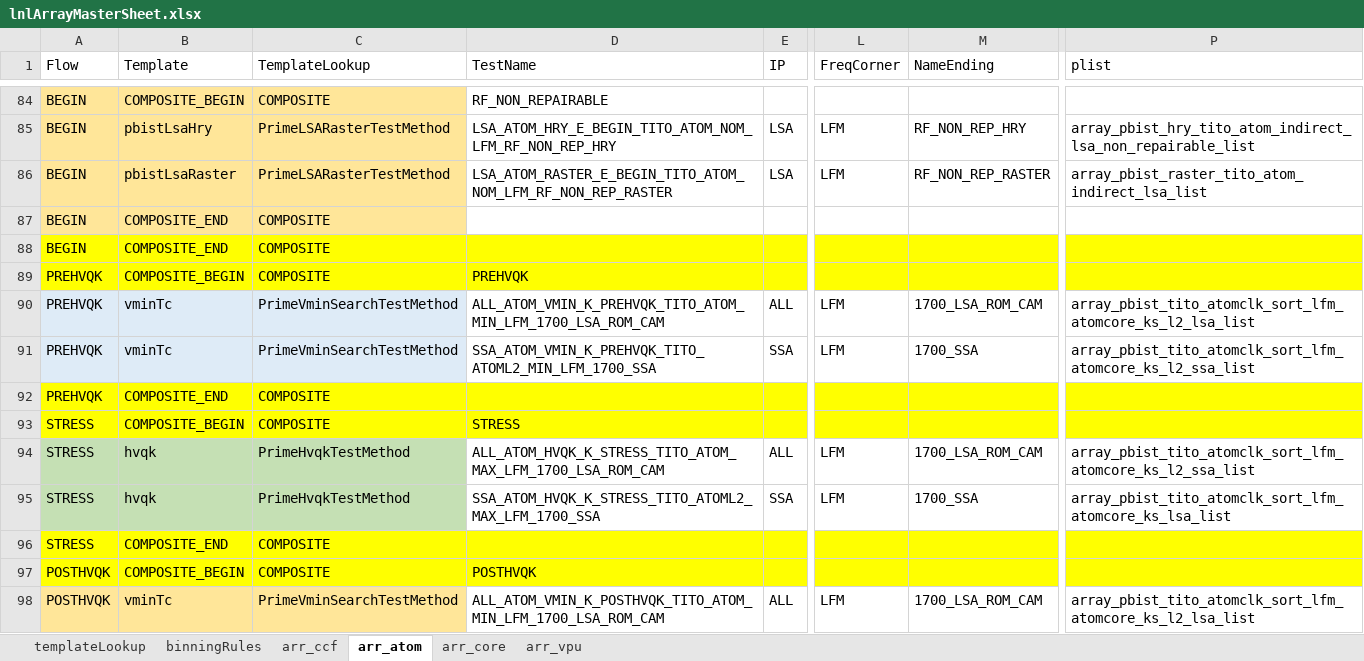
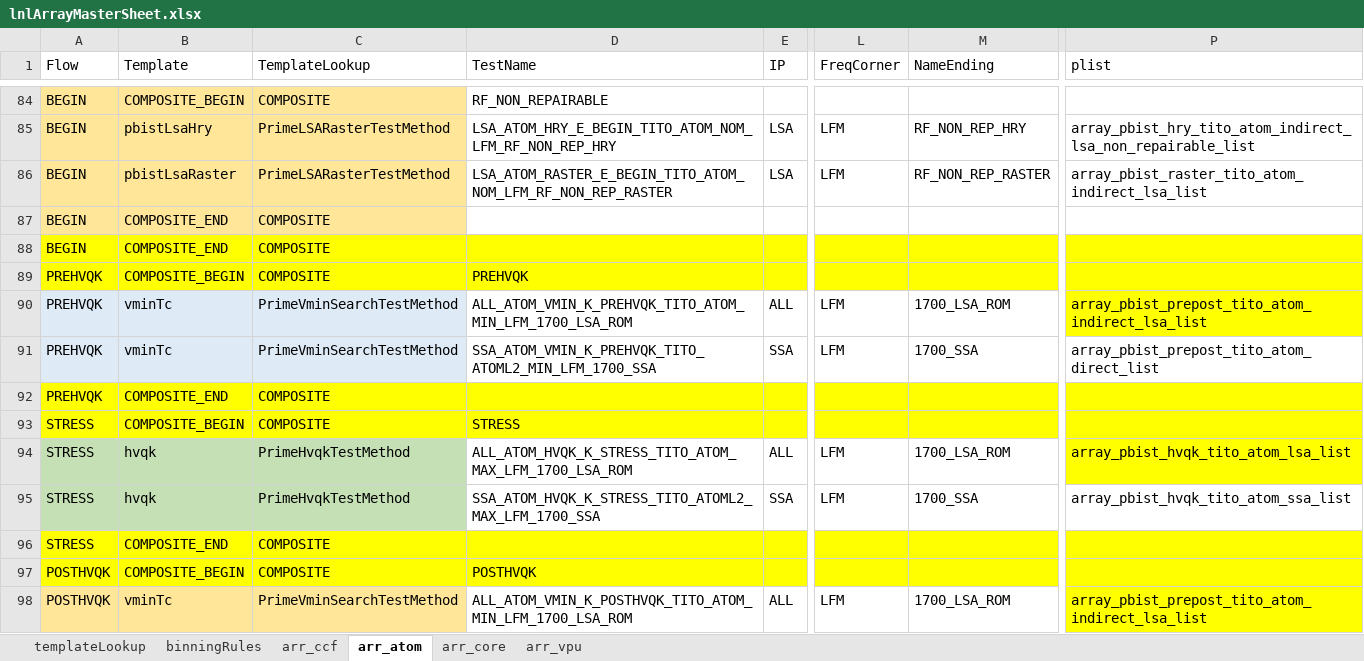
Before and after one commit to eoghanocIntel/lighterFluid, an Excel workbook: lighterFluid/inputs/lnlArrayMasterSheet.xlsx, sheet arr_atom, drawn as a sheet; only a part is shown, gaps mark what is left out; values as stored, in another font and other column widths than the file's, no borders; the diff covers the shown part only; the diff names each change by its address in the sheet, - before the commit and + after, or states it on an @@ line.

Commit message:
updating ccf and atom plists, updating core repair flow and plists

```diff
--- a/lighterFluid/inputs/lnlArrayMasterSheet.xlsx (sheet arr_atom)
+++ b/lighterFluid/inputs/lnlArrayMasterSheet.xlsx (sheet arr_atom)
-D90 (TestName): ALL_ATOM_VMIN_K_PREHVQK_TITO_ATOM_MIN_LFM_1700_LSA_ROM_CAM
+D90 (TestName): ALL_ATOM_VMIN_K_PREHVQK_TITO_ATOM_MIN_LFM_1700_LSA_ROM
-M90 (NameEnding): 1700_LSA_ROM_CAM
+M90 (NameEnding): 1700_LSA_ROM
-P90 (plist): array_pbist_tito_atomclk_sort_lfm_atomcore_ks_l2_lsa_list
+P90 (plist): array_pbist_prepost_tito_atom_indirect_lsa_list
-P90 fill: none
+P90 fill: #FFFF00
-P91 (plist): array_pbist_tito_atomclk_sort_lfm_atomcore_ks_l2_ssa_list
+P91 (plist): array_pbist_prepost_tito_atom_direct_list
-D94 (TestName): ALL_ATOM_HVQK_K_STRESS_TITO_ATOM_MAX_LFM_1700_LSA_ROM_CAM
+D94 (TestName): ALL_ATOM_HVQK_K_STRESS_TITO_ATOM_MAX_LFM_1700_LSA_ROM
-M94 (NameEnding): 1700_LSA_ROM_CAM
+M94 (NameEnding): 1700_LSA_ROM
-P94 (plist): array_pbist_tito_atomclk_sort_lfm_atomcore_ks_l2_ssa_list
+P94 (plist): array_pbist_hvqk_tito_atom_lsa_list
-P94 fill: none
+P94 fill: #FFFF00
-P95 (plist): array_pbist_tito_atomclk_sort_lfm_atomcore_ks_lsa_list
+P95 (plist): array_pbist_hvqk_tito_atom_ssa_list
-D98 (TestName): ALL_ATOM_VMIN_K_POSTHVQK_TITO_ATOM_MIN_LFM_1700_LSA_ROM_CAM
+D98 (TestName): ALL_ATOM_VMIN_K_POSTHVQK_TITO_ATOM_MIN_LFM_1700_LSA_ROM
-M98 (NameEnding): 1700_LSA_ROM_CAM
+M98 (NameEnding): 1700_LSA_ROM
-P98 (plist): array_pbist_tito_atomclk_sort_lfm_atomcore_ks_l2_lsa_list
+P98 (plist): array_pbist_prepost_tito_atom_indirect_lsa_list
-P98 fill: none
+P98 fill: #FFFF00
```
Also changed, not shown: 2 removed rows, 51 edited cells and cell formats elsewhere in this sheet, sheet arr_core, sheet arr_ccf, formulas that keep their value, 1 other file.
